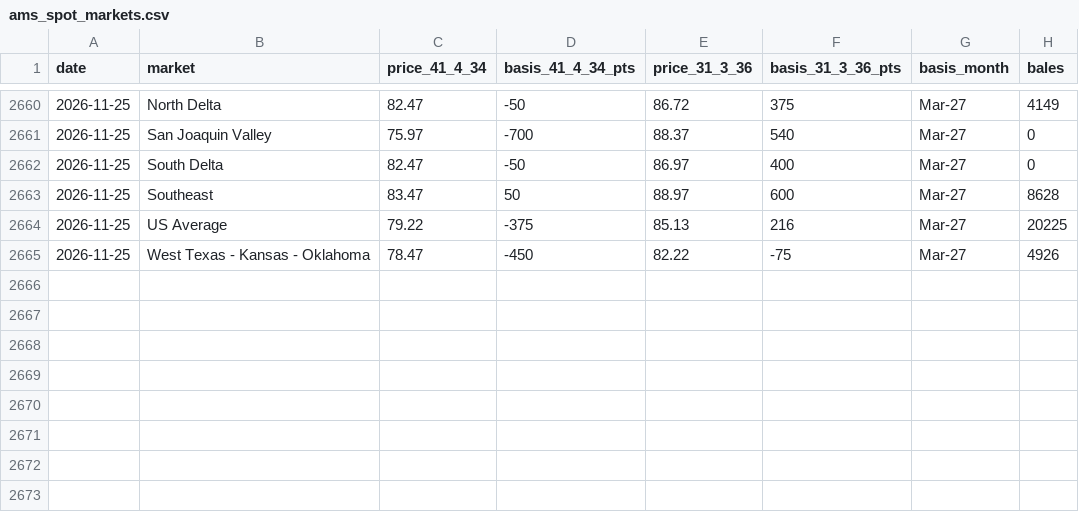
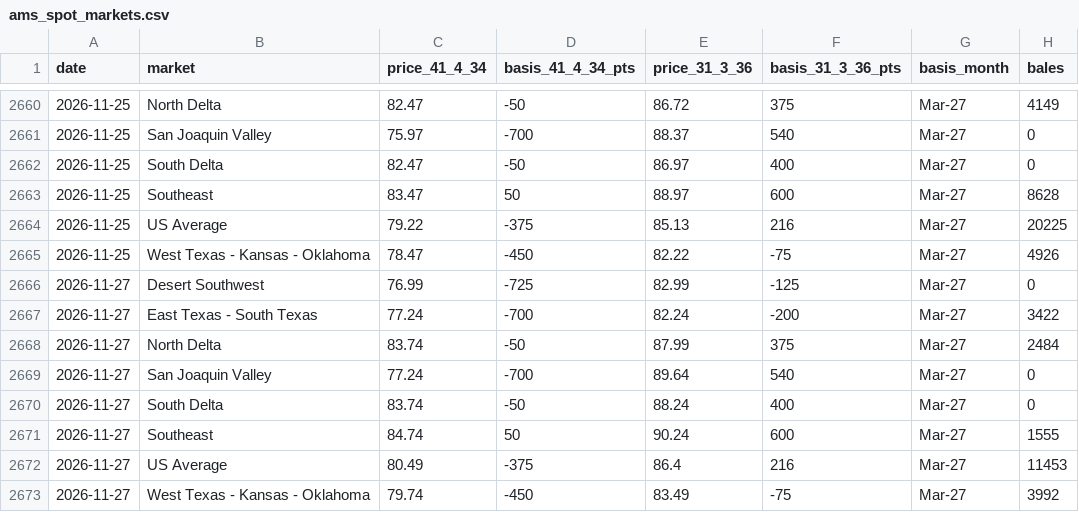
Before and after one commit to BMR-Com/cotton-crop-progress, a CSV file: data/spot/ams_spot_markets.csv, drawn as a sheet; only a part is shown, gaps mark what is left out; the diff names each change by its address in the sheet, - before the commit and + after, or states it on an @@ line.

```diff
--- a/data/spot/ams_spot_markets.csv
+++ b/data/spot/ams_spot_markets.csv
+row 2666: 2026-11-27 | Desert Southwest | 76.99 | -725 | 82.99 | -125 | Mar-27 | 0
+row 2667: 2026-11-27 | East Texas - South Texas | 77.24 | -700 | 82.24 | -200 | Mar-27 | 3422
+row 2668: 2026-11-27 | North Delta | 83.74 | -50 | 87.99 | 375 | Mar-27 | 2484
+row 2669: 2026-11-27 | San Joaquin Valley | 77.24 | -700 | 89.64 | 540 | Mar-27 | 0
+row 2670: 2026-11-27 | South Delta | 83.74 | -50 | 88.24 | 400 | Mar-27 | 0
+row 2671: 2026-11-27 | Southeast | 84.74 | 50 | 90.24 | 600 | Mar-27 | 1555
+row 2672: 2026-11-27 | US Average | 80.49 | -375 | 86.4 | 216 | Mar-27 | 11453
+row 2673: 2026-11-27 | West Texas - Kansas - Oklahoma | 79.74 | -450 | 83.49 | -75 | Mar-27 | 3992
```
Also changed, not shown: data/spot/spot41_daily.csv, 5 other files.
